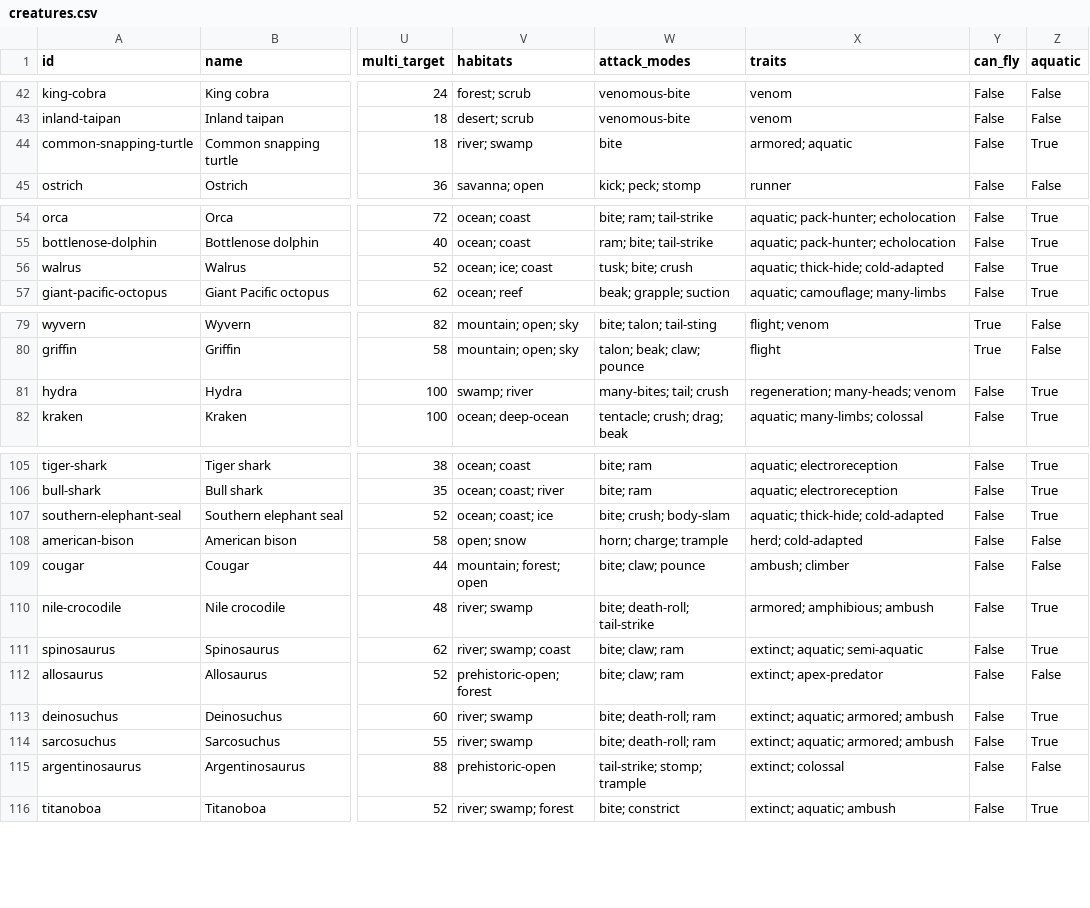
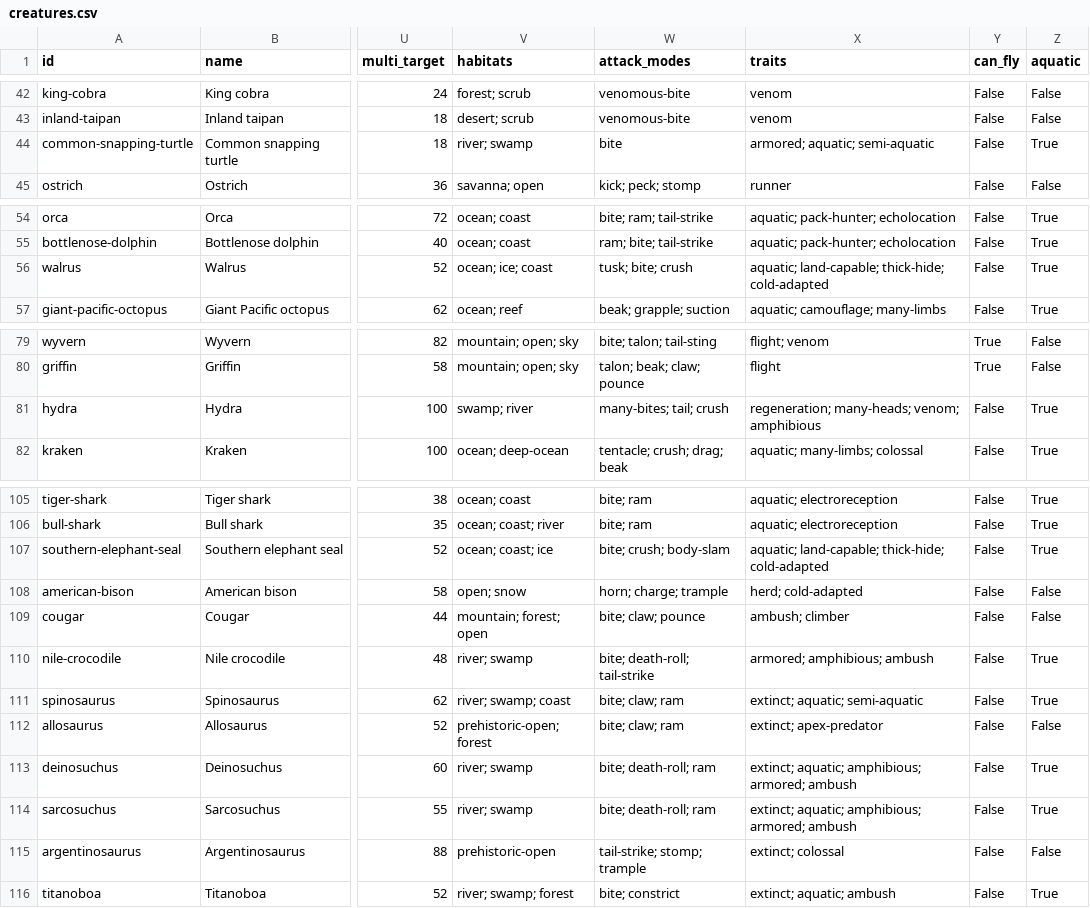
Before and after one commit to Samfa12-tech/What-Would-Win, a CSV file: data/creatures.csv, drawn as a sheet; only a part is shown, gaps mark what is left out; the diff covers the shown part only; the diff names each change by its address in the sheet, - before the commit and + after, or states it on an @@ line.

```diff
--- a/data/creatures.csv
+++ b/data/creatures.csv
-X44 (traits): armored; aquatic
+X44 (traits): armored; aquatic; semi-aquatic
-X56 (traits): aquatic; thick-hide; cold-adapted
+X56 (traits): aquatic; land-capable; thick-hide; cold-adapted
-X81 (traits): regeneration; many-heads; venom
+X81 (traits): regeneration; many-heads; venom; amphibious
-X107 (traits): aquatic; thick-hide; cold-adapted
+X107 (traits): aquatic; land-capable; thick-hide; cold-adapted
-X113:X114 (traits): extinct; aquatic; armored; ambush
+X113:X114 (traits): extinct; aquatic; amphibious; armored; ambush
```
Also changed, not shown: 1 edited cell elsewhere in this file, data/test_scenarios.csv, 34 other files.
